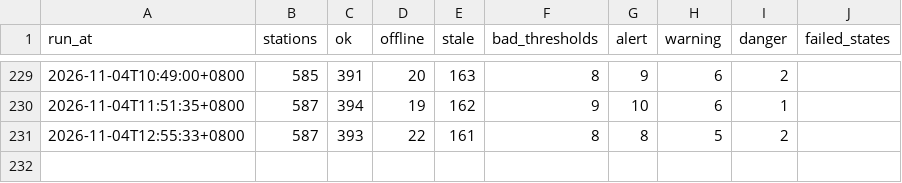
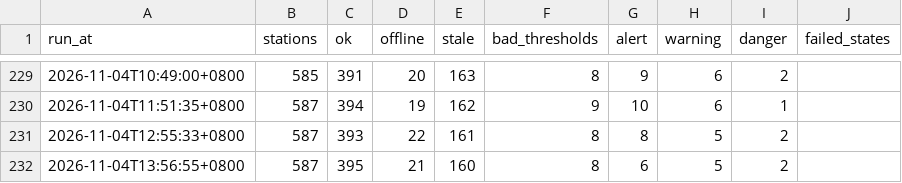
Before and after one commit to Anthonyfiz/malaysia-flood-watch, a CSV file: data/runs.csv, drawn as a sheet; only a part is shown, gaps mark what is left out.

```diff
--- a/data/runs.csv
+++ b/data/runs.csv
@@ -231 +231,2 @@ run_at,stations,ok,offline,stale,bad_thresholds,alert,warning,danger,failed_stat
 2026-11-04T12:55:33+0800,587,393,22,161,8,8,5,2,
+2026-11-04T13:56:55+0800,587,395,21,160,8,6,5,2,
```
Also changed, not shown: 4 other files.
